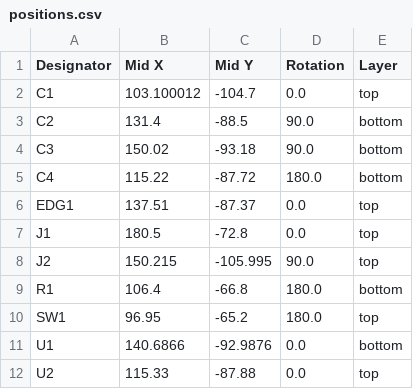
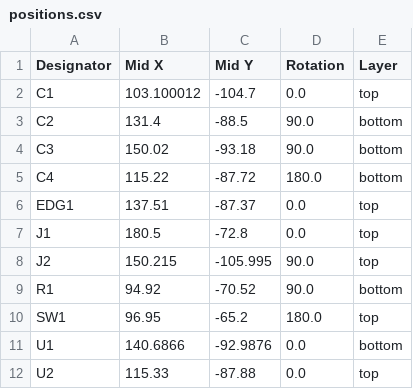
Before and after one commit to cristianoag/MSX-USB, a CSV file: hardware/v5/kicad/CH276S-Type1/production/positions.csv, drawn as a sheet.

```diff
--- a/hardware/v5/kicad/CH276S-Type1/production/positions.csv
+++ b/hardware/v5/kicad/CH276S-Type1/production/positions.csv
@@ -8,3 +8,3 @@ J1,180.5,-72.8,0.0,top
 J2,150.215,-105.995,90.0,top
-R1,106.4,-66.8,180.0,bottom
+R1,94.92,-70.52,90.0,bottom
 SW1,96.95,-65.2,180.0,top
```
Also changed, not shown: hardware/v5/kicad/CH276S-Type1/production/bom.csv, hardware/v5/kicad/CH276S-Type2/production/bom.csv, 32 other files.
